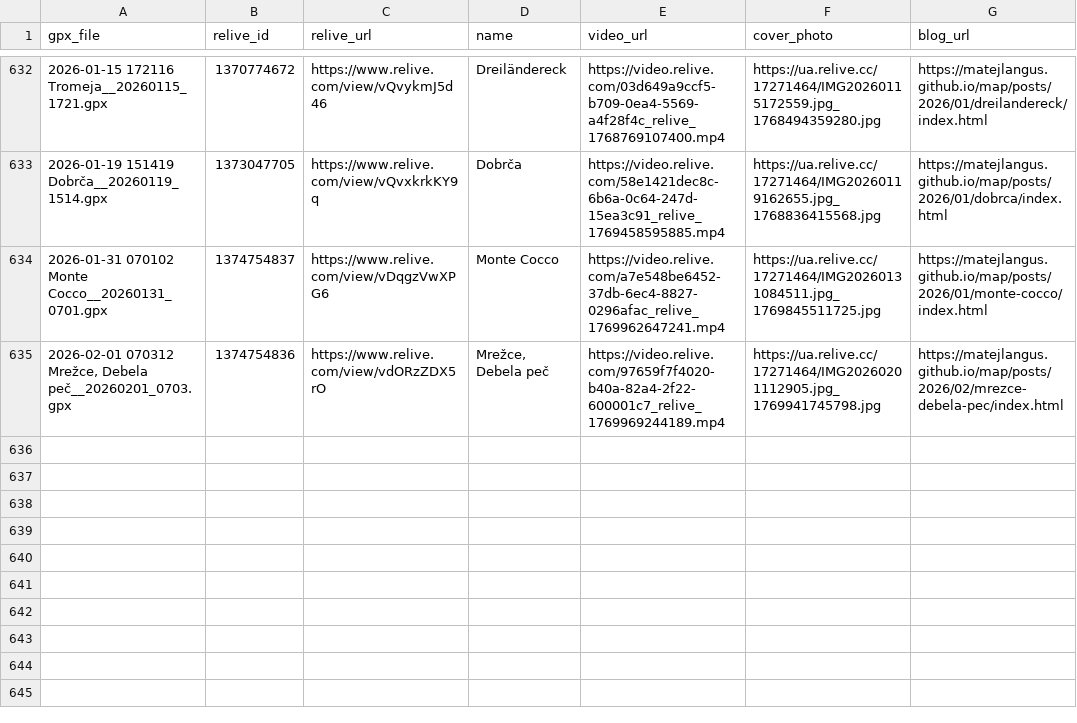
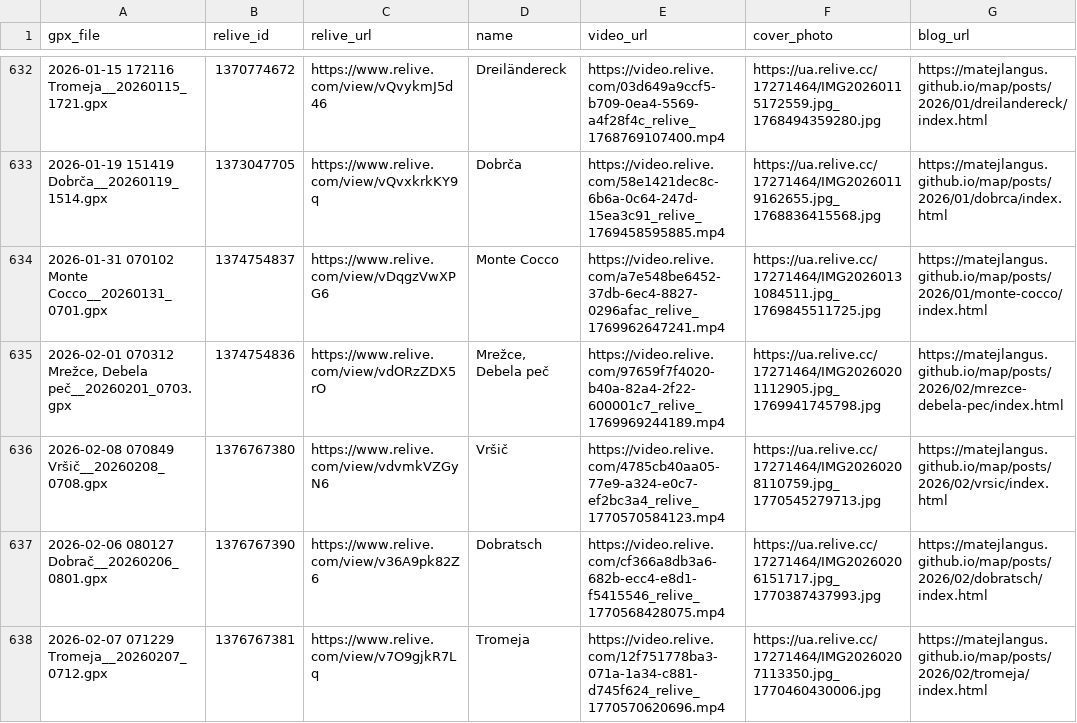
Before and after one commit to MatejLangus/map, a CSV file: matched_activities.csv, drawn as a sheet; only a part is shown, gaps mark what is left out; the diff names each change by its address in the sheet, - before the commit and + after, or states it on an @@ line.

Commit message:
Update Relive data from Termux

```diff
--- a/matched_activities.csv
+++ b/matched_activities.csv
+row 636: 2026-02-08 070849 Vršič__20260208_0708.gpx | 1376767380 | https://www.relive.com/view/vdvmkVZGyN6 | Vršič | https://video.relive.com/4785cb40aa05-77e9-a324-e0c7-ef2bc3a4_relive_1770570584123.mp4 | https://ua.relive.cc/17271464/IMG20260208110759.jpg_1770545279713.jpg | https://matejlangus.github.io/map/posts/2026/02/vrsic/index.html
+row 637: 2026-02-06 080127 Dobrač__20260206_0801.gpx | 1376767390 | https://www.relive.com/view/v36A9pk82Z6 | Dobratsch | https://video.relive.com/cf366a8db3a6-682b-ecc4-e8d1-f5415546_relive_1770568428075.mp4 | https://ua.relive.cc/17271464/IMG20260206151717.jpg_1770387437993.jpg | https://matejlangus.github.io/map/posts/2026/02/dobratsch/index.html
+row 638: 2026-02-07 071229 Tromeja__20260207_0712.gpx | 1376767381 | https://www.relive.com/view/v7O9gjkR7Lq | Tromeja | https://video.relive.com/12f751778ba3-071a-1a34-c881-d745f624_relive_1770570620696.mp4 | https://ua.relive.cc/17271464/IMG20260207113350.jpg_1770460430006.jpg | https://matejlangus.github.io/map/posts/2026/02/tromeja/index.html
```
Also changed, not shown: 16 other files.
